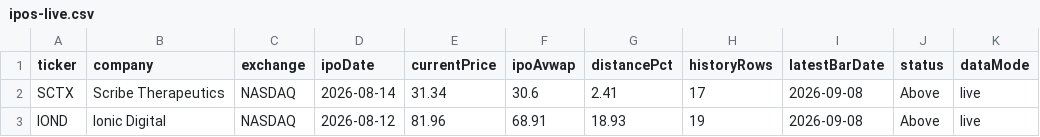
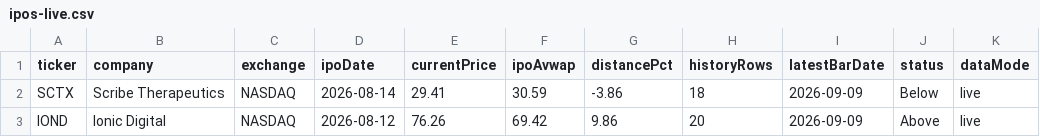
Before and after one commit to tcdesk/ipo-tcd-tracker, a CSV file: data/ipos-live.csv, drawn as a sheet; only a part is shown; the diff names each change by its address in the sheet, - before the commit and + after, or states it on an @@ line.

```diff
--- a/data/ipos-live.csv
+++ b/data/ipos-live.csv
-E2 (currentPrice): 31.34
+E2 (currentPrice): 29.41
-F2 (ipoAvwap): 30.6
+F2 (ipoAvwap): 30.59
-G2 (distancePct): 2.41
+G2 (distancePct): -3.86
-H2 (historyRows): 17
+H2 (historyRows): 18
-I2:I3 (latestBarDate): 2026-09-08
+I2:I3 (latestBarDate): 2026-09-09
-J2 (status): Above
+J2 (status): Below
-E3 (currentPrice): 81.96
+E3 (currentPrice): 76.26
-F3 (ipoAvwap): 68.91
+F3 (ipoAvwap): 69.42
-G3 (distancePct): 18.93
+G3 (distancePct): 9.86
-H3 (historyRows): 19
+H3 (historyRows): 20
```
Also changed, not shown: 1 other file.
